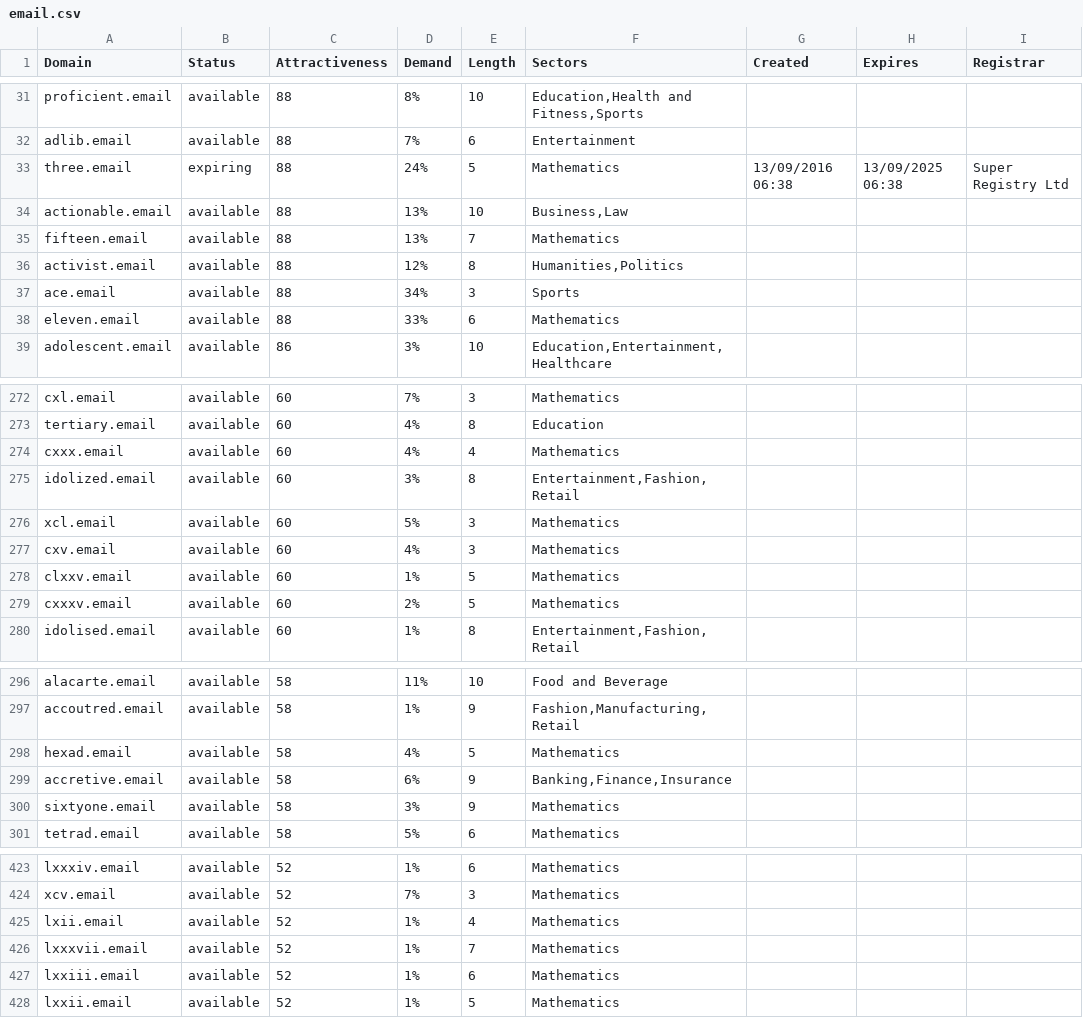
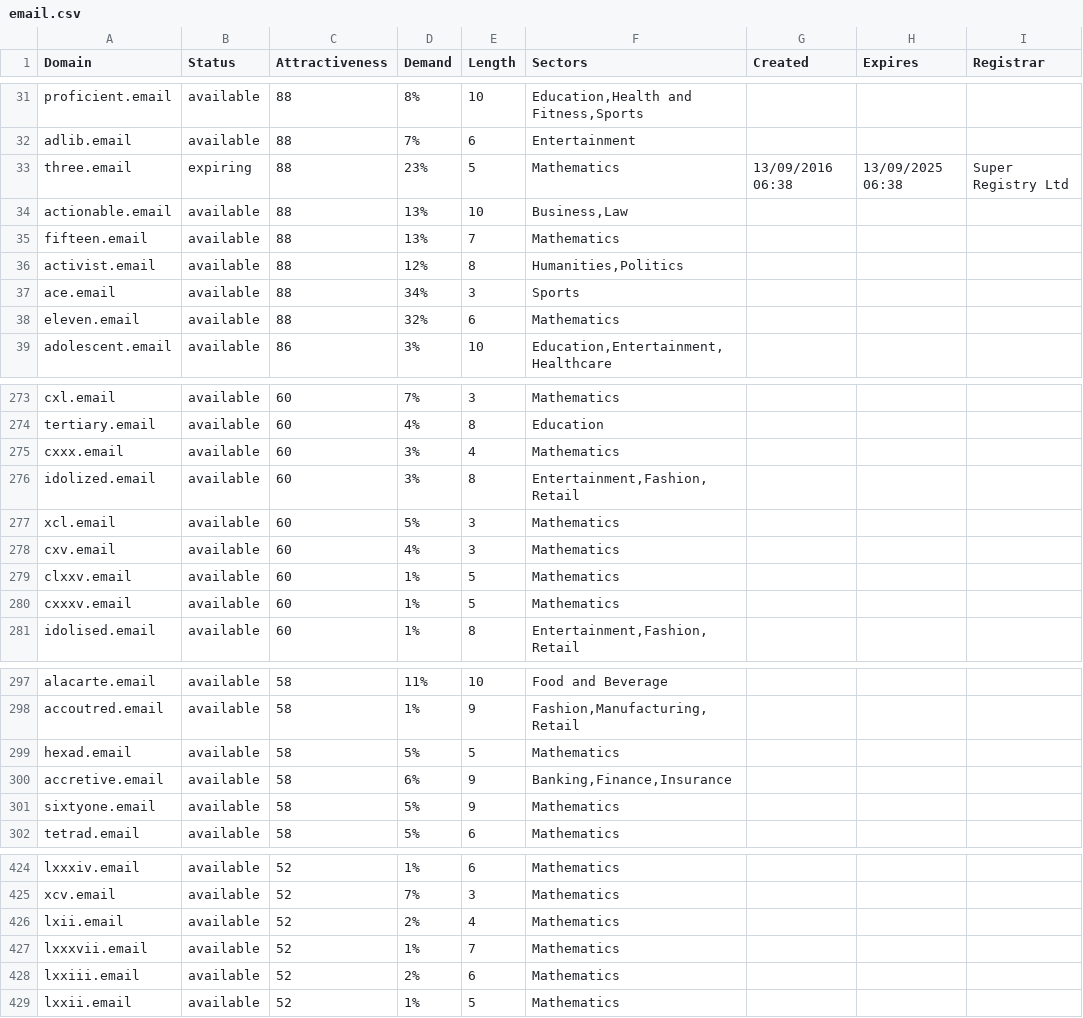
Before and after one commit to UniqueDomains/email-oneword-domains, a CSV file: email.csv, drawn as a sheet; only a part is shown, gaps mark what is left out; the diff covers the shown part only.

```diff
--- a/email.csv
+++ b/email.csv
@@ -32,3 +32,3 @@ proficient.email,available,88,8%,10,"Education,Health and Fitness,Sports",,,
 adlib.email,available,88,7%,6,Entertainment,,,
-three.email,expiring,88,24%,5,Mathematics,13/09/2016 06:38,13/09/2025 06:38,Super Registry Ltd
+three.email,expiring,88,23%,5,Mathematics,13/09/2016 06:38,13/09/2025 06:38,Super Registry Ltd
 actionable.email,available,88,13%,10,"Business,Law",,,
@@ -37,3 +37,3 @@ activist.email,available,88,12%,8,"Humanities,Politics",,,
 ace.email,available,88,34%,3,Sports,,,
-eleven.email,available,88,33%,6,Mathematics,,,
+eleven.email,available,88,32%,6,Mathematics,,,
 adolescent.email,available,86,3%,10,"Education,Entertainment,Healthcare",,,
@@ -273,3 +274,3 @@ cxl.email,available,60,7%,3,Mathematics,,,
 tertiary.email,available,60,4%,8,Education,,,
-cxxx.email,available,60,4%,4,Mathematics,,,
+cxxx.email,available,60,3%,4,Mathematics,,,
 idolized.email,available,60,3%,8,"Entertainment,Fashion,Retail",,,
@@ -278,3 +279,3 @@ cxv.email,available,60,4%,3,Mathematics,,,
 clxxv.email,available,60,1%,5,Mathematics,,,
-cxxxv.email,available,60,2%,5,Mathematics,,,
+cxxxv.email,available,60,1%,5,Mathematics,,,
 idolised.email,available,60,1%,8,"Entertainment,Fashion,Retail",,,
@@ -297,5 +298,5 @@ alacarte.email,available,58,11%,10,Food and Beverage,,,
 accoutred.email,available,58,1%,9,"Fashion,Manufacturing,Retail",,,
-hexad.email,available,58,4%,5,Mathematics,,,
+hexad.email,available,58,5%,5,Mathematics,,,
 accretive.email,available,58,6%,9,"Banking,Finance,Insurance",,,
-sixtyone.email,available,58,3%,9,Mathematics,,,
+sixtyone.email,available,58,5%,9,Mathematics,,,
 tetrad.email,available,58,5%,6,Mathematics,,,
@@ -424,5 +425,5 @@ lxxxiv.email,available,52,1%,6,Mathematics,,,
 xcv.email,available,52,7%,3,Mathematics,,,
-lxii.email,available,52,1%,4,Mathematics,,,
+lxii.email,available,52,2%,4,Mathematics,,,
 lxxxvii.email,available,52,1%,7,Mathematics,,,
-lxxiii.email,available,52,1%,6,Mathematics,,,
+lxxiii.email,available,52,2%,6,Mathematics,,,
 lxxii.email,available,52,1%,5,Mathematics,,,
```
Also changed, not shown: 1 added row and 36 edited cells elsewhere in this file, 2 other files.
